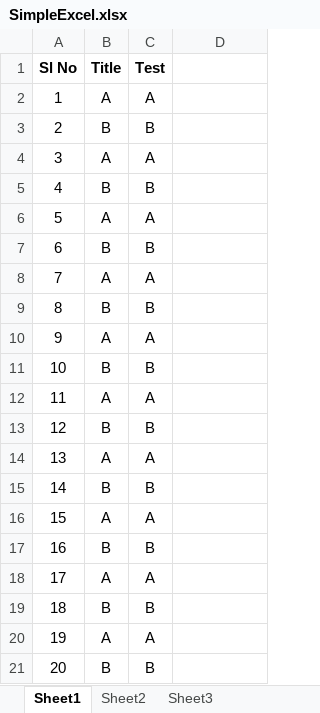
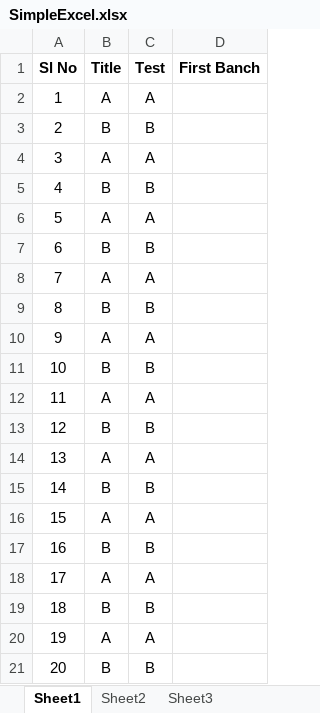
Before and after one commit to maltesh132/FirstRepo, an Excel workbook: SimpleExcel.xlsx, sheet Sheet1, drawn as a sheet; values as stored, in another font and other column widths than the file's, no borders; the diff names each change by its address in the sheet, - before the commit and + after, or states it on an @@ line.

Commit message:
Update SimpleExcel.xlsx

```diff
--- a/SimpleExcel.xlsx (sheet Sheet1)
+++ b/SimpleExcel.xlsx (sheet Sheet1)
-D1: (empty)
+D1: First Banch
```
